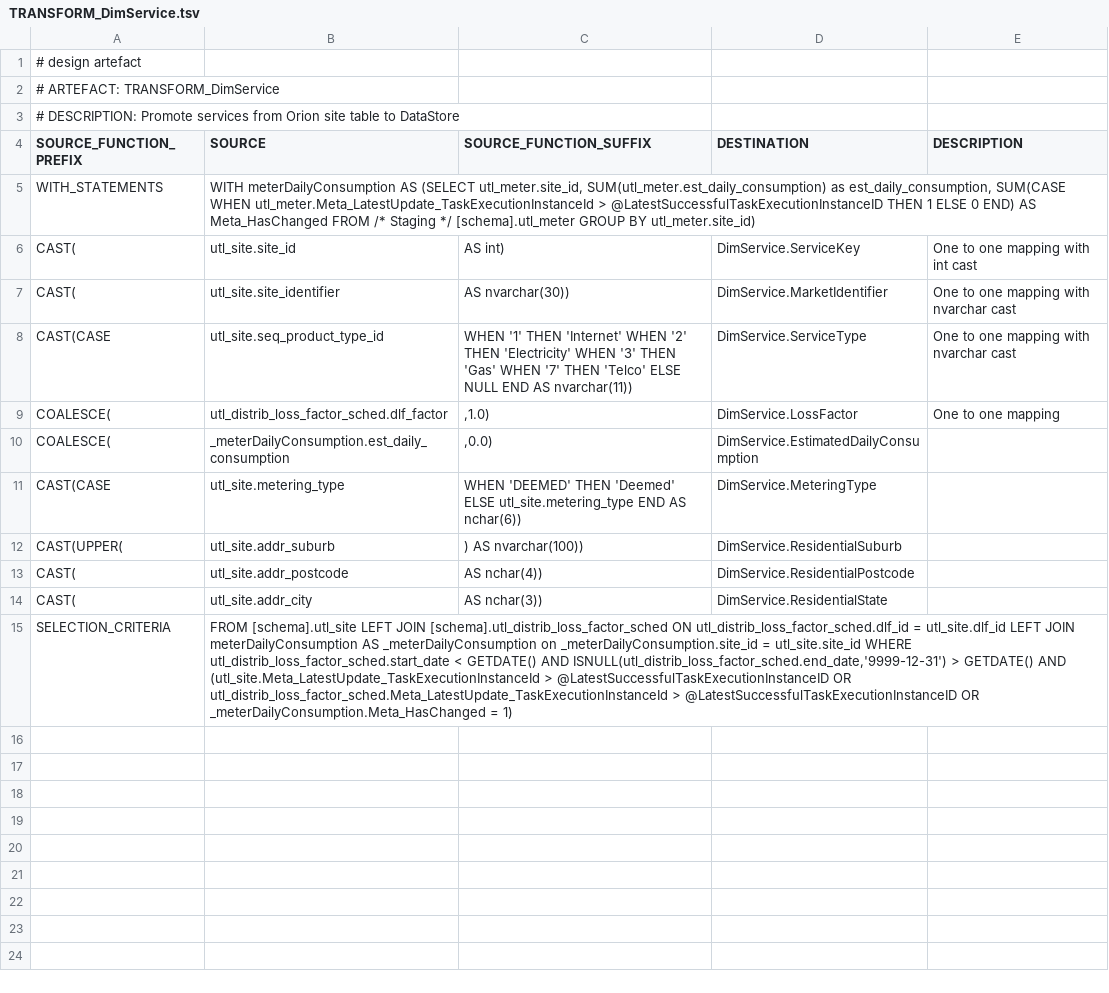
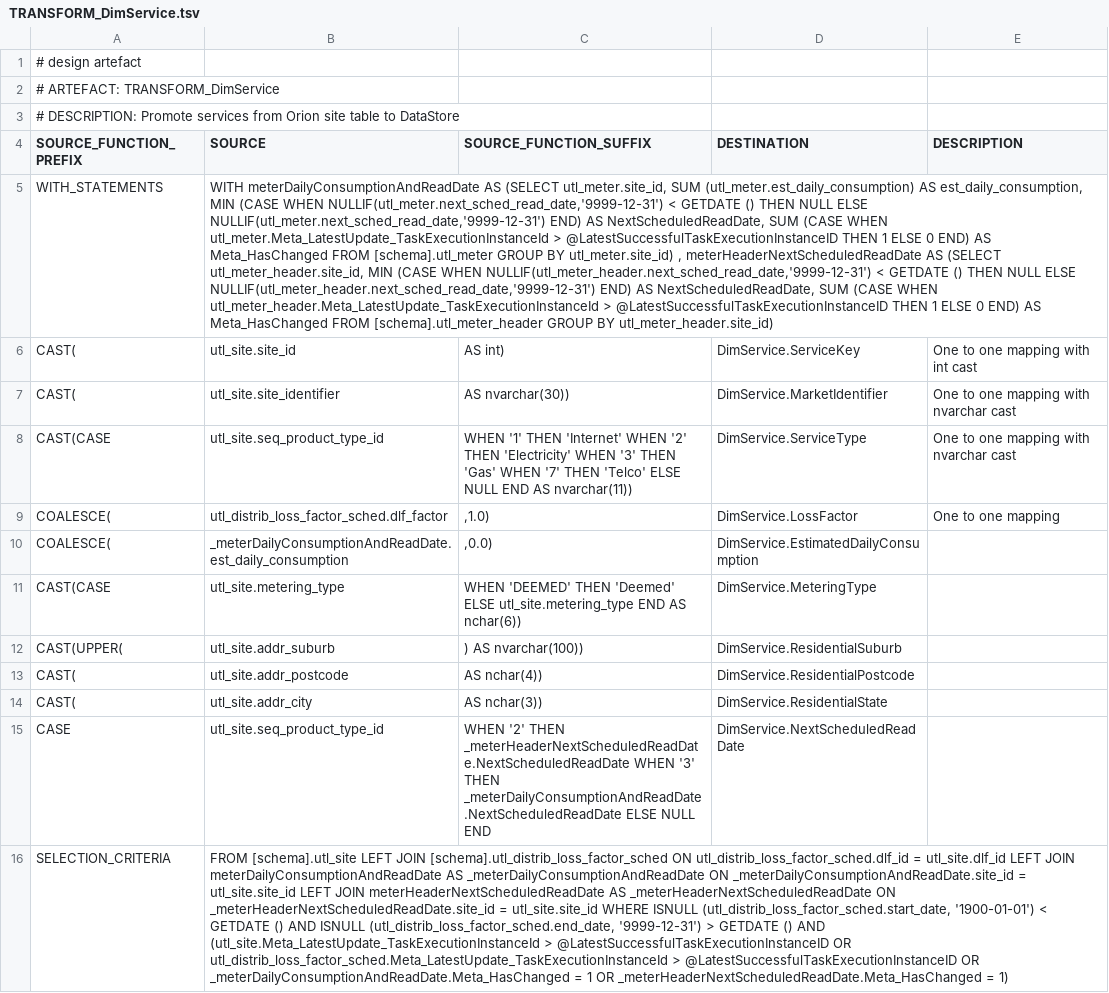
Before and after one commit to melvinwi/EDWCI, a TSV file: transformations/TRANSFORM_DimService.tsv, drawn as a sheet; addresses are those after the commit; the diff names each change by its address in the sheet, - before the commit and + after, or states it on an @@ line.

Commit message:
DimService update
Added NextScheduledReadDate

```diff
--- a/transformations/TRANSFORM_DimService.tsv
+++ b/transformations/TRANSFORM_DimService.tsv
-B5 (SOURCE): WITH meterDailyConsumption AS (SELECT utl_meter.site_id, SUM(utl_meter.est_daily_consumption) as est_daily_consumption, SUM(CASE WHEN utl_meter.Meta_LatestUpdate_TaskExecutionInstanceId > @LatestSuccessfulTaskExecutionInstanceID THEN 1 ELSE 0 END) AS Meta_HasChanged FROM /* Staging */ [schema].utl_meter GROUP BY utl_meter.site_id)
+B5 (SOURCE): WITH meterDailyConsumptionAndReadDate AS (SELECT utl_meter.site_id, SUM (utl_meter.est_daily_consumption) AS est_daily_consumption, MIN (CASE WHEN NULLIF(utl_meter.next_sched_read_date,'9999-12-31') < GETDATE () THEN NULL ELSE NULLIF(utl_meter.next_sched_read_date,'9999-12-31') END) AS NextScheduledReadDate, SUM (CASE WHEN utl_meter.Meta_LatestUpdate_TaskExecutionInstanceId > @LatestSuccessfulTaskExecutionInstanceID THEN 1 ELSE 0 END) AS Meta_HasChanged FROM [schema].utl_meter GROUP BY utl_meter.site_id) , meterHeaderNextScheduledReadDate AS (SELECT utl_meter_header.site_id, MIN (CASE WHEN NULLIF(utl_meter_header.next_sched_read_date,'9999-12-31') < GETDATE () THEN NULL ELSE NULLIF(utl_meter_header.next_sched_read_date,'9999-12-31') END) AS NextScheduledReadDate, SUM (CASE WHEN utl_meter_header.Meta_LatestUpdate_TaskExecutionInstanceId > @LatestSuccessfulTaskExecutionInstanceID THEN 1 ELSE 0 END) AS Meta_HasChanged FROM [schema].utl_meter_header GROUP BY utl_meter_header.site_id)
-B10 (SOURCE): _meterDailyConsumption.est_daily_consumption
+B10 (SOURCE): _meterDailyConsumptionAndReadDate.est_daily_consumption
+row 15: CASE | utl_site.seq_product_type_id | WHEN '2' THEN _meterHeaderNextScheduledReadDate.NextScheduledReadDate WHEN '3' THEN _meterDailyConsumptionAndReadDate.NextScheduledReadDate ELSE NULL END | DimService.NextScheduledReadDate
-B16 (SOURCE): …LEFT JOIN meterDailyConsumption AS _meterDailyConsumption on _meterDailyConsumption.site_id = utl_site.site_id WHERE utl_distrib_loss_factor_sched.start_date < GETDATE() AND ISNULL(utl_distrib_loss_factor_sched.end_date,'9999-12-31') > GETDATE() AND (utl_site.Meta_LatestUpdate_TaskExecutionInstanceId > @LatestSuccessfulTaskExecutionInstanceID OR utl_distrib_loss_factor_sched.Meta_LatestUpdate_TaskExecutionInstanceId > @LatestSuccessfulTaskExecutionInstanceID OR _meterDailyConsumption.Meta_HasChanged = 1)
+B16 (SOURCE): …LEFT JOIN meterDailyConsumptionAndReadDate AS _meterDailyConsumptionAndReadDate ON _meterDailyConsumptionAndReadDate.site_id = utl_site.site_id LEFT JOIN meterHeaderNextScheduledReadDate AS _meterHeaderNextScheduledReadDate ON _meterHeaderNextScheduledReadDate.site_id = utl_site.site_id WHERE ISNULL (utl_distrib_loss_factor_sched.start_date, '1900-01-01') < GETDATE () AND ISNULL (utl_distrib_loss_factor_sched.end_date, '9999-12-31') > GETDATE () AND (utl_site.Meta_LatestUpdate_TaskExecutionInstanceId > @LatestSuccessfulTaskExecutionInstanceID OR utl_distrib_loss_factor_sched.Meta_LatestUpdate_TaskExecutionInstanceId > @LatestSuccessfulTaskExecutionInstanceID OR _meterDailyConsumptionAndReadDate.Meta_HasChanged = 1 OR _meterHeaderNextScheduledReadDate.Meta_HasChanged = 1)
```
Also changed, not shown: datastore/DICTIONARY.tsv, datastore/DimService.tsv, 5 other files.
